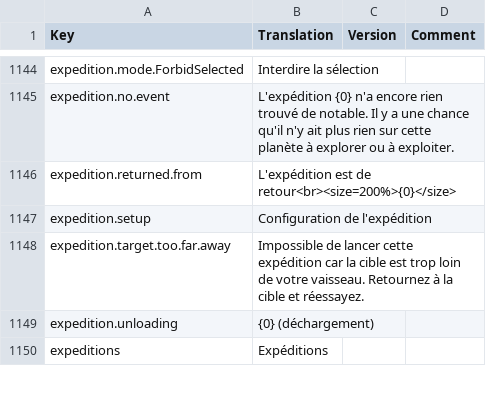
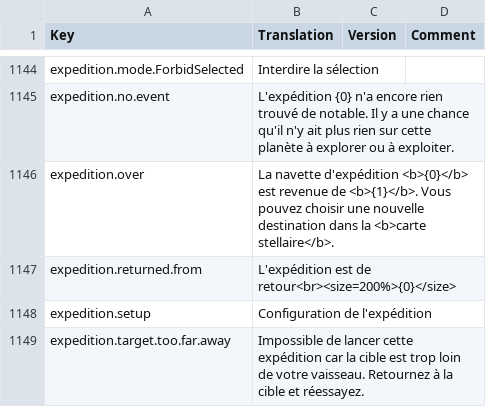
Before and after one commit to kodolinija/stardeus-translations, a CSV file: Translations/French.csv, drawn as a sheet; only a part is shown, gaps mark what is left out; the shorter side is filled out with more unchanged rows; the diff names each change by its address in the sheet, - before the commit and + after, or states it on an @@ line.

Commit message:
100%  on V0.6.100.1233 - Add missing translation

```diff
--- a/Translations/French.csv
+++ b/Translations/French.csv
+row 1146: expedition.over | La navette d'expédition <b>{0}</b> est revenue de <b>{1}</b>. Vous pouvez choisir une nouvelle destination dans la <b>carte stellaire</b>.
```
